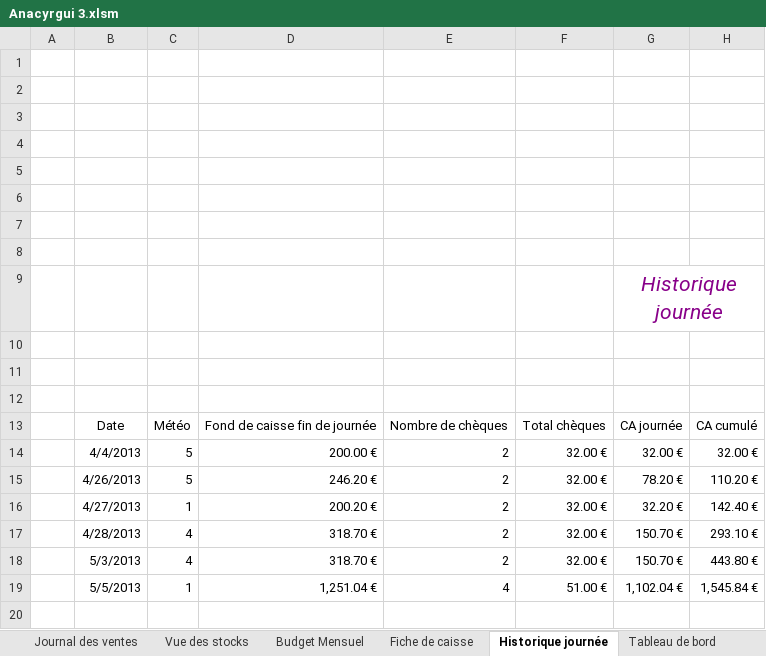
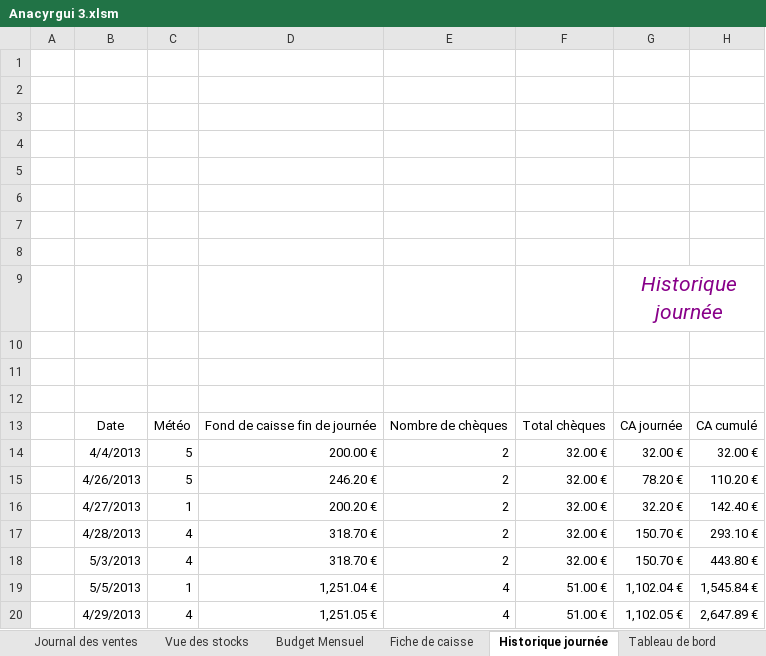
Before and after one commit to groupe4miage/comptaAnacyrgui, an Excel workbook: Anacyrgui 3.xlsm, sheet Historique journée, drawn as a sheet; values as stored, in another font and other column widths than the file's, no borders; charts and pictures and table styles not drawn; the diff names each change by its address in the sheet, - before the commit and + after, or states it on an @@ line.

```diff
--- a/Anacyrgui 3.xlsm (sheet Historique journée)
+++ b/Anacyrgui 3.xlsm (sheet Historique journée)
+row 20:  | 4/29/2013 | 4 | 1,251.05 € | 4 | 51.00 € | 1,102.05 € | 2,647.89 €
```
Also changed, not shown: sheet Feuil1, sheet Vue des stocks, sheet Journal des ventes, sheet Journal des achats, sheet Budget Mensuel, sheet Gestion des produits, 2 more sheets, charts or pictures.
